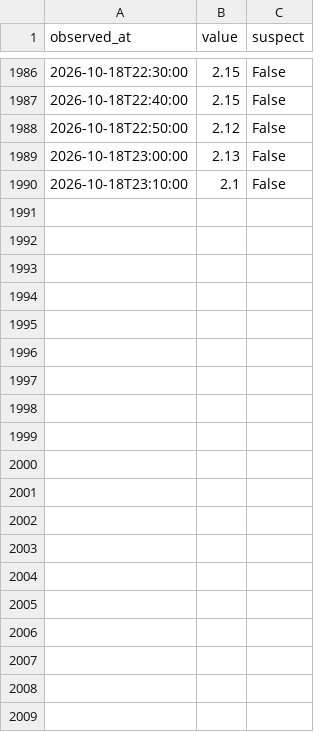
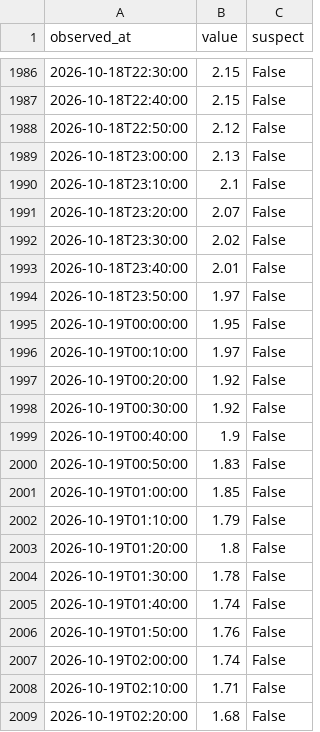
Before and after one commit to THETIMEINC/sakaigawa-watch, a CSV file: generated/data/levels/2026-10.csv, drawn as a sheet; only a part is shown, gaps mark what is left out.

```diff
--- a/generated/data/levels/2026-10.csv
+++ b/generated/data/levels/2026-10.csv
@@ -1990 +1990,20 @@ observed_at,value,suspect
 2026-10-18T23:10:00,2.1,False
+2026-10-18T23:20:00,2.07,False
+2026-10-18T23:30:00,2.02,False
+2026-10-18T23:40:00,2.01,False
+2026-10-18T23:50:00,1.97,False
+2026-10-19T00:00:00,1.95,False
+2026-10-19T00:10:00,1.97,False
+2026-10-19T00:20:00,1.92,False
+2026-10-19T00:30:00,1.92,False
+2026-10-19T00:40:00,1.9,False
+2026-10-19T00:50:00,1.83,False
+2026-10-19T01:00:00,1.85,False
+2026-10-19T01:10:00,1.79,False
+2026-10-19T01:20:00,1.8,False
+2026-10-19T01:30:00,1.78,False
+2026-10-19T01:40:00,1.74,False
+2026-10-19T01:50:00,1.76,False
+2026-10-19T02:00:00,1.74,False
+2026-10-19T02:10:00,1.71,False
+2026-10-19T02:20:00,1.68,False
```
Also changed, not shown: generated/data/rain/2026-10.csv, 4 other files.
